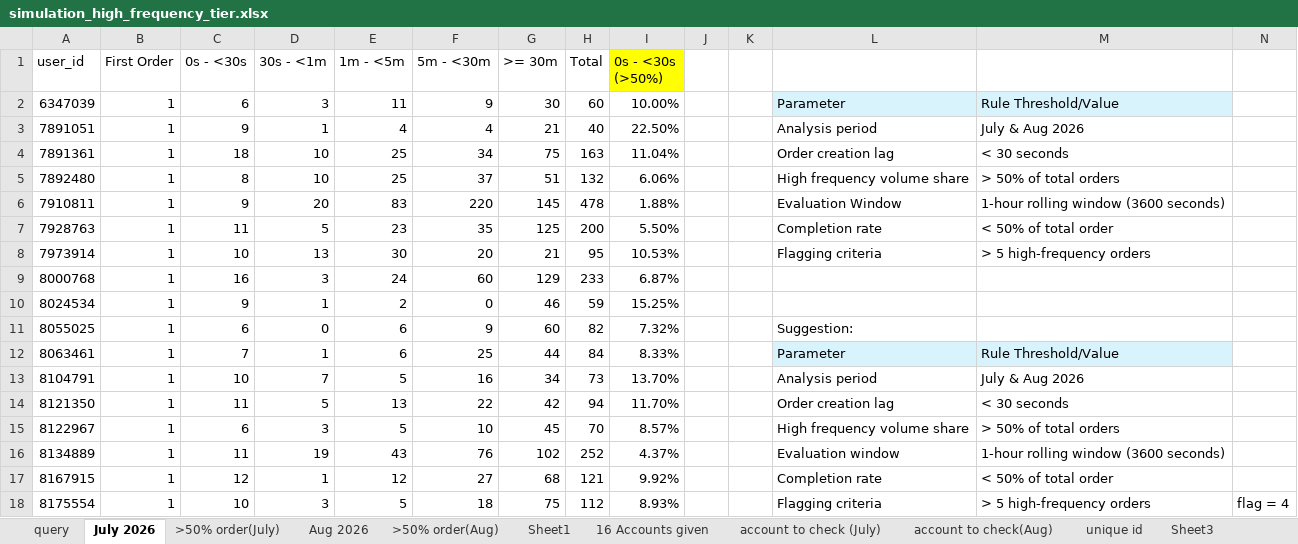
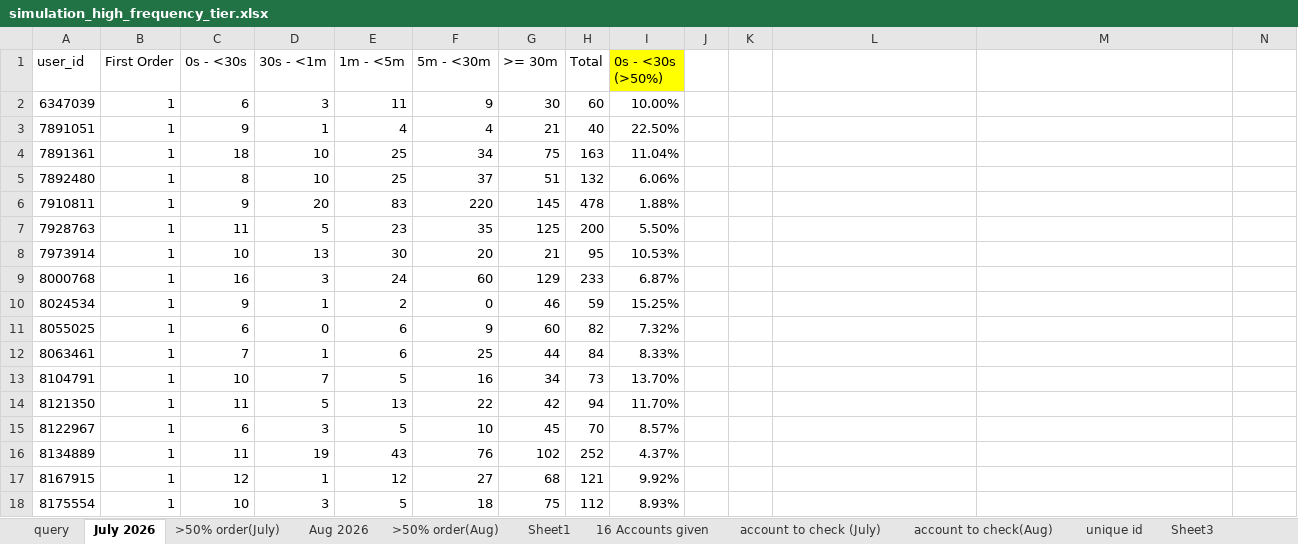
Before and after one commit to weikc-llm/VN-Service_Disruption_order_spam, an Excel workbook: data/simulation_high_frequency_tier.xlsx, sheet July 2026, drawn as a sheet; only a part is shown; values as stored, in another font and other column widths than the file's, no borders; the diff covers the shown part only; the diff names each change by its address in the sheet, - before the commit and + after, or states it on an @@ line.

```diff
--- a/data/simulation_high_frequency_tier.xlsx (sheet July 2026)
+++ b/data/simulation_high_frequency_tier.xlsx (sheet July 2026)
-L2: Parameter
+L2: (empty)
-L2:M2 fill: #D9F3FD
+L2:M2 fill: none
-M2: Rule Threshold/Value
+M2: (empty)
-L3: Analysis period
+L3: (empty)
-M3: July & Aug 2026
+M3: (empty)
-L4: Order creation lag
+L4: (empty)
-M4: < 30 seconds
+M4: (empty)
-L5: High frequency volume share
+L5: (empty)
-M5: > 50% of total orders
+M5: (empty)
-L6: Evaluation Window
+L6: (empty)
-M6: 1-hour rolling window (3600 seconds)
+M6: (empty)
-L7: Completion rate
+L7: (empty)
-M7: < 50% of total order
+M7: (empty)
-L8: Flagging criteria
+L8: (empty)
-M8: > 5 high-frequency orders
+M8: (empty)
-L11: Suggestion:
+L11: (empty)
-L12: Parameter
+L12: (empty)
-L12:M12 fill: #D9F3FD
+L12:M12 fill: none
-M12: Rule Threshold/Value
+M12: (empty)
-L13: Analysis period
+L13: (empty)
-M13: July & Aug 2026
+M13: (empty)
-L14: Order creation lag
+L14: (empty)
-M14: < 30 seconds
+M14: (empty)
-L15: High frequency volume share
+L15: (empty)
-M15: > 50% of total orders
+M15: (empty)
-L16: Evaluation window
+L16: (empty)
-M16: 1-hour rolling window (3600 seconds)
+M16: (empty)
-L17: Completion rate
+L17: (empty)
-M17: < 50% of total order
+M17: (empty)
-L18: Flagging criteria
+L18: (empty)
-M18: > 5 high-frequency orders
+M18: (empty)
-N18: flag = 4
+N18: (empty)
```
Also changed, not shown: 28 edited cells and cell formats elsewhere in this sheet, data/Simulation_User_Summary.xlsx, data/VN_High_Frequency_User_Summary_July_Aug_2026.xlsx, 11 other files.
